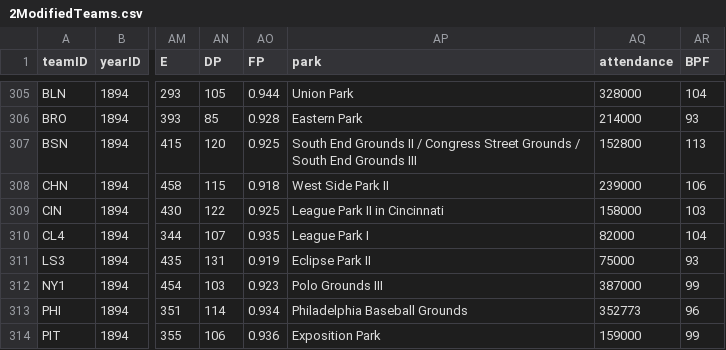
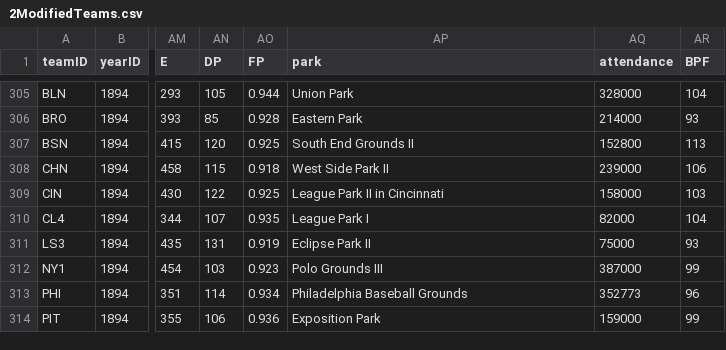
Before and after one commit to cypill36/HIGHEST_GRADE_EVER, a CSV file: CSVfiles/2ModifiedTeams.csv, drawn as a sheet; only a part is shown, gaps mark what is left out; the diff names each change by its address in the sheet, - before the commit and + after, or states it on an @@ line.

```diff
--- a/CSVfiles/2ModifiedTeams.csv
+++ b/CSVfiles/2ModifiedTeams.csv
-AP307 (park): South End Grounds II / Congress Street Grounds / South End Grounds III
+AP307 (park): South End Grounds II
```
Also changed, not shown: 4 other files.
